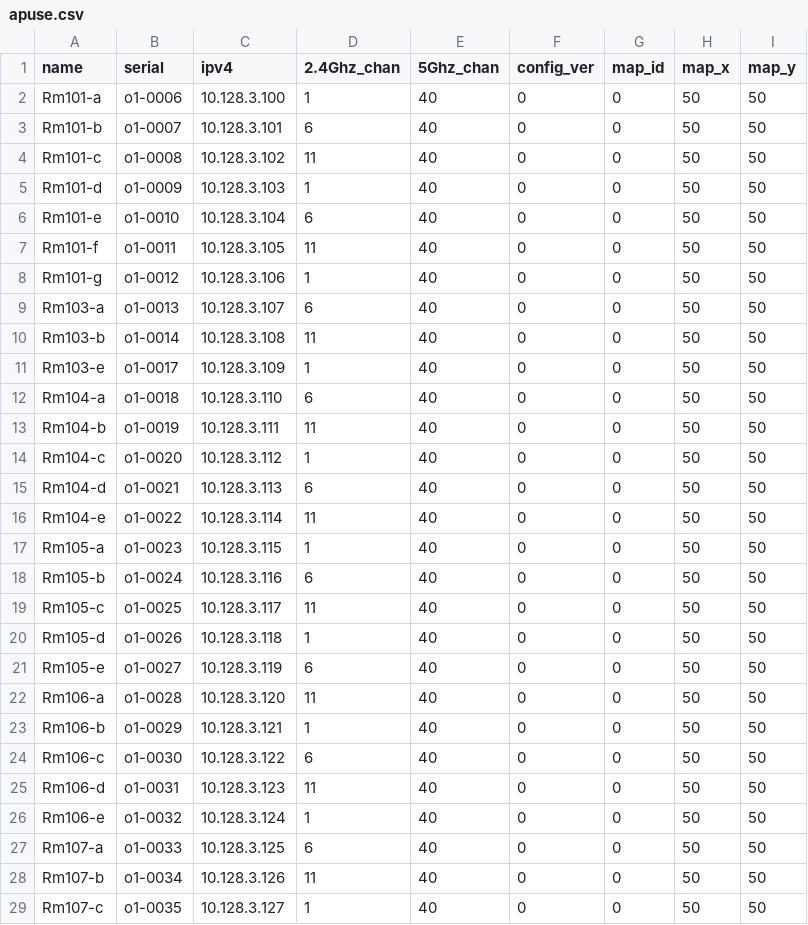
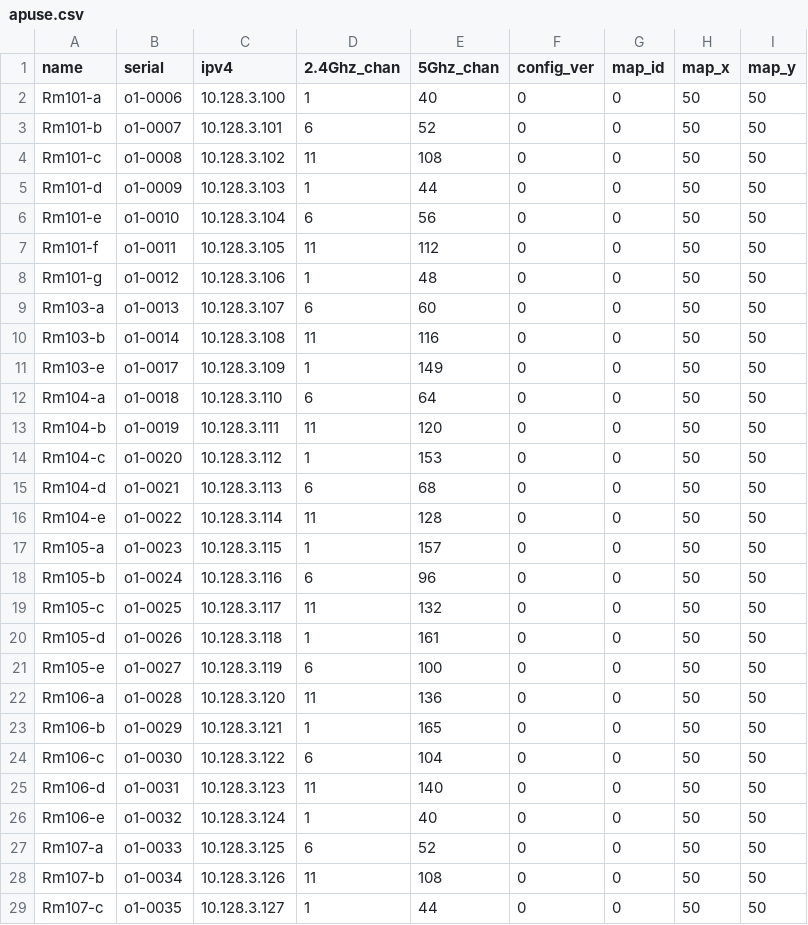
Before and after one commit to socallinuxexpo/scale-network, a CSV file: facts/aps/apuse.csv, drawn as a sheet; only a part is shown; the diff covers the shown part only.

Commit message:
assign channels to 5ghz channels including DFS

```diff
--- a/facts/aps/apuse.csv
+++ b/facts/aps/apuse.csv
@@ -2,28 +2,28 @@ name,serial,ipv4,2.4Ghz_chan,5Ghz_chan,config_ver,map_id,map_x,map_y
 Rm101-a,o1-0006,10.128.3.100,1,40,0,0,50,50
-Rm101-b,o1-0007,10.128.3.101,6,40,0,0,50,50
-Rm101-c,o1-0008,10.128.3.102,11,40,0,0,50,50
-Rm101-d,o1-0009,10.128.3.103,1,40,0,0,50,50
-Rm101-e,o1-0010,10.128.3.104,6,40,0,0,50,50
-Rm101-f,o1-0011,10.128.3.105,11,40,0,0,50,50
-Rm101-g,o1-0012,10.128.3.106,1,40,0,0,50,50
-Rm103-a,o1-0013,10.128.3.107,6,40,0,0,50,50
-Rm103-b,o1-0014,10.128.3.108,11,40,0,0,50,50
-Rm103-e,o1-0017,10.128.3.109,1,40,0,0,50,50
-Rm104-a,o1-0018,10.128.3.110,6,40,0,0,50,50
-Rm104-b,o1-0019,10.128.3.111,11,40,0,0,50,50
-Rm104-c,o1-0020,10.128.3.112,1,40,0,0,50,50
-Rm104-d,o1-0021,10.128.3.113,6,40,0,0,50,50
-Rm104-e,o1-0022,10.128.3.114,11,40,0,0,50,50
-Rm105-a,o1-0023,10.128.3.115,1,40,0,0,50,50
-Rm105-b,o1-0024,10.128.3.116,6,40,0,0,50,50
-Rm105-c,o1-0025,10.128.3.117,11,40,0,0,50,50
-Rm105-d,o1-0026,10.128.3.118,1,40,0,0,50,50
-Rm105-e,o1-0027,10.128.3.119,6,40,0,0,50,50
-Rm106-a,o1-0028,10.128.3.120,11,40,0,0,50,50
-Rm106-b,o1-0029,10.128.3.121,1,40,0,0,50,50
-Rm106-c,o1-0030,10.128.3.122,6,40,0,0,50,50
-Rm106-d,o1-0031,10.128.3.123,11,40,0,0,50,50
+Rm101-b,o1-0007,10.128.3.101,6,52,0,0,50,50
+Rm101-c,o1-0008,10.128.3.102,11,108,0,0,50,50
+Rm101-d,o1-0009,10.128.3.103,1,44,0,0,50,50
+Rm101-e,o1-0010,10.128.3.104,6,56,0,0,50,50
+Rm101-f,o1-0011,10.128.3.105,11,112,0,0,50,50
+Rm101-g,o1-0012,10.128.3.106,1,48,0,0,50,50
+Rm103-a,o1-0013,10.128.3.107,6,60,0,0,50,50
+Rm103-b,o1-0014,10.128.3.108,11,116,0,0,50,50
+Rm103-e,o1-0017,10.128.3.109,1,149,0,0,50,50
+Rm104-a,o1-0018,10.128.3.110,6,64,0,0,50,50
+Rm104-b,o1-0019,10.128.3.111,11,120,0,0,50,50
+Rm104-c,o1-0020,10.128.3.112,1,153,0,0,50,50
+Rm104-d,o1-0021,10.128.3.113,6,68,0,0,50,50
+Rm104-e,o1-0022,10.128.3.114,11,128,0,0,50,50
+Rm105-a,o1-0023,10.128.3.115,1,157,0,0,50,50
+Rm105-b,o1-0024,10.128.3.116,6,96,0,0,50,50
+Rm105-c,o1-0025,10.128.3.117,11,132,0,0,50,50
+Rm105-d,o1-0026,10.128.3.118,1,161,0,0,50,50
+Rm105-e,o1-0027,10.128.3.119,6,100,0,0,50,50
+Rm106-a,o1-0028,10.128.3.120,11,136,0,0,50,50
+Rm106-b,o1-0029,10.128.3.121,1,165,0,0,50,50
+Rm106-c,o1-0030,10.128.3.122,6,104,0,0,50,50
+Rm106-d,o1-0031,10.128.3.123,11,140,0,0,50,50
 Rm106-e,o1-0032,10.128.3.124,1,40,0,0,50,50
-Rm107-a,o1-0033,10.128.3.125,6,40,0,0,50,50
-Rm107-b,o1-0034,10.128.3.126,11,40,0,0,50,50
-Rm107-c,o1-0035,10.128.3.127,1,40,0,0,50,50
+Rm107-a,o1-0033,10.128.3.125,6,52,0,0,50,50
+Rm107-b,o1-0034,10.128.3.126,11,108,0,0,50,50
+Rm107-c,o1-0035,10.128.3.127,1,44,0,0,50,50
```
Also changed, not shown: 95 edited cells elsewhere in this file.
